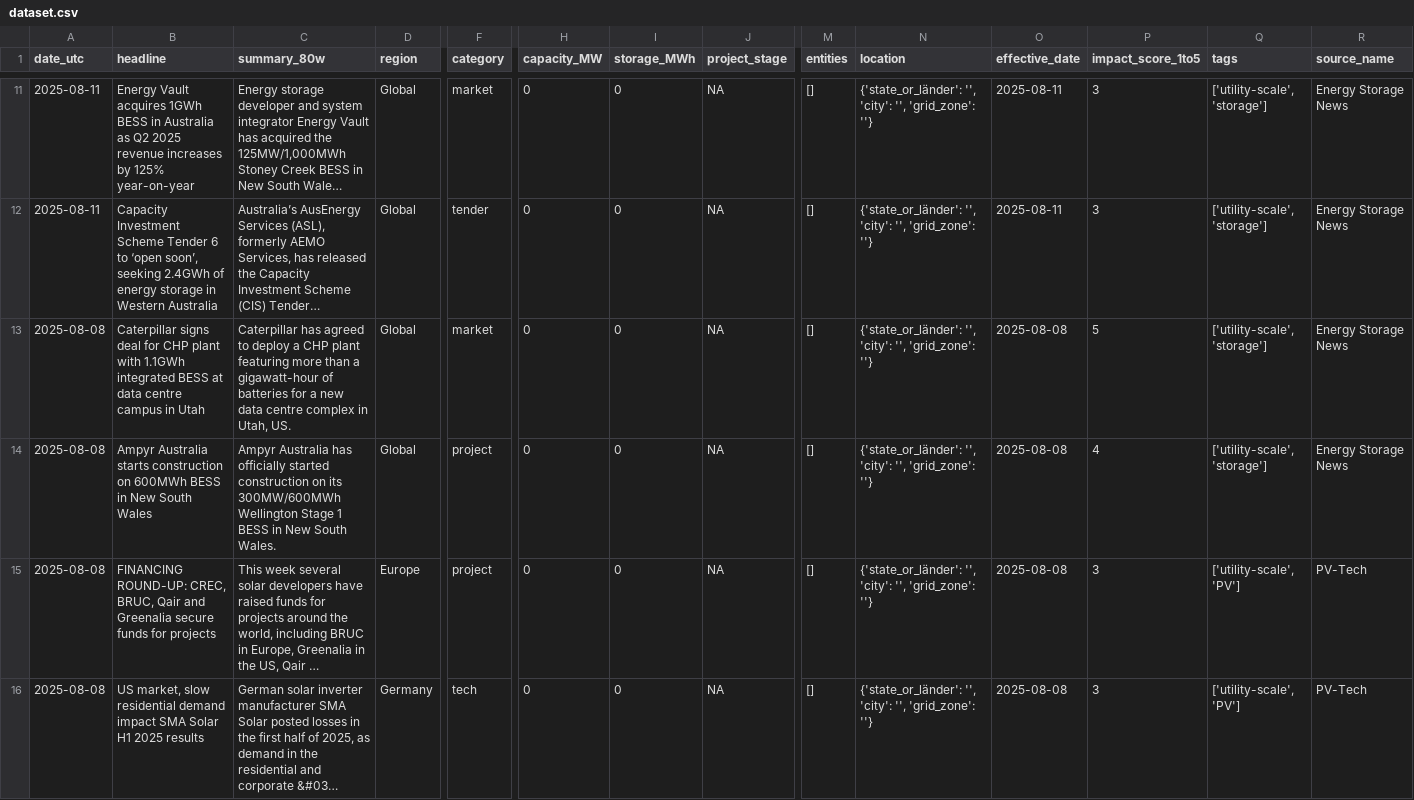
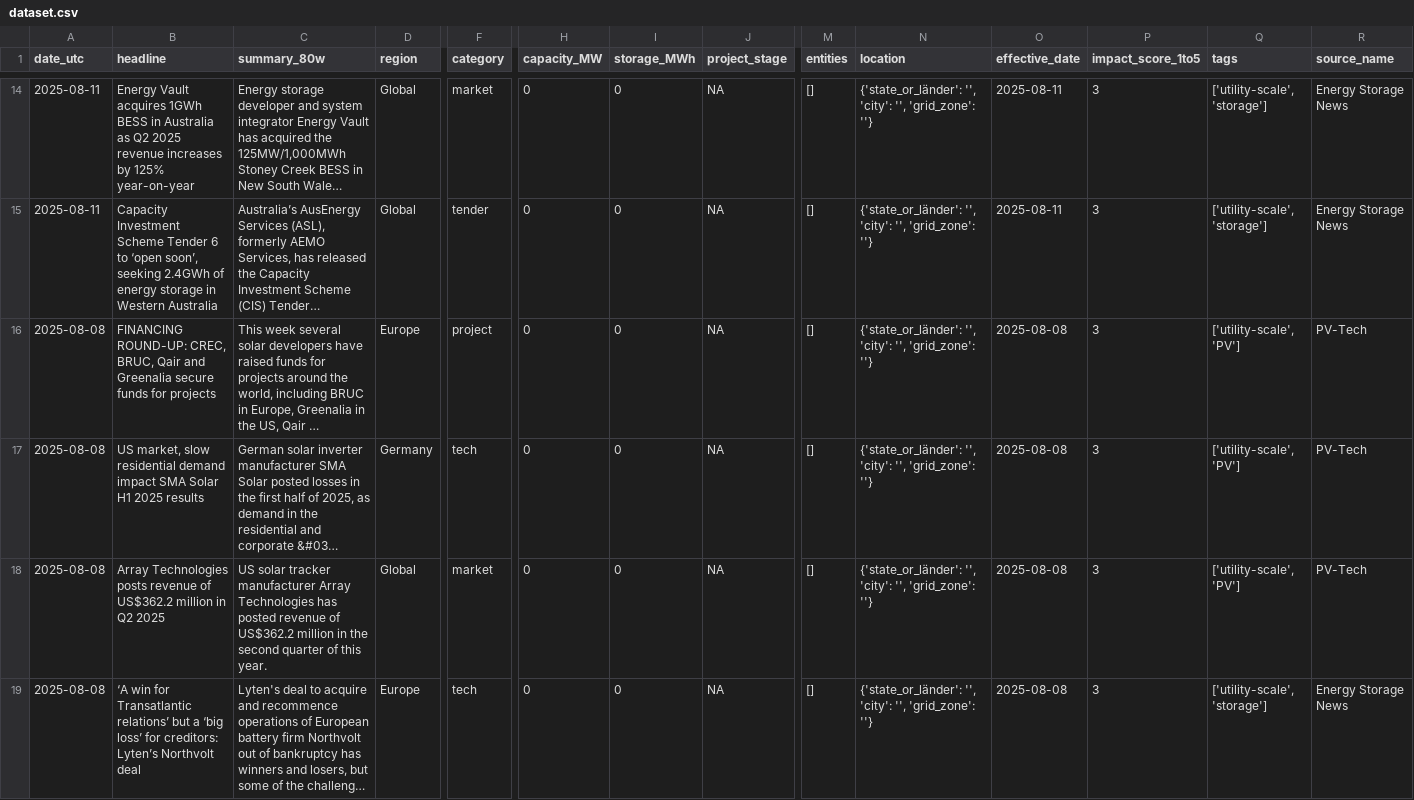
Before and after one commit to Kherde/Global-PV-BESS-Intelligence-Hub-DE-IN-EU-, a CSV file: docs/dataset.csv, drawn as a sheet; only a part is shown, gaps mark what is left out; the shorter side is filled out with more unchanged rows; long unchanged cells end in …; removed rows and columns are numbered as before the commit, all else as after; rows hold the shown columns only; the diff covers the shown part only; the diff names each change by its address in the sheet, - before the commit and + after, or states it on an @@ line.

```diff
--- a/docs/dataset.csv
+++ b/docs/dataset.csv
-row 13: 2025-08-08 | Caterpillar signs deal for CHP plant with 1.1GWh integrated BESS at data centre campus in Utah | Caterpillar has agreed to deploy a CHP plant featuring more than a gigawatt-hour of batteries for a new data centre complex in Utah, US. | Global | market | 0 | 0 | NA | [] | {'state_or_länder': '', 'city': '', 'grid_zone': ''} | 2025-08-08 | 5 | ['utility-scale', 'storage'] | Energy Storage News
-row 14: 2025-08-08 | Ampyr Australia starts construction on 600MWh BESS in New South Wales | Ampyr Australia has officially started construction on its 300MW/600MWh Wellington Stage 1 BESS in New South Wales. | Global | project | 0 | 0 | NA | [] | {'state_or_länder': '', 'city': '', 'grid_zone': ''} | 2025-08-08 | 4 | ['utility-scale', 'storage'] | Energy Storage News
```
Also changed, not shown: 3 added rows and 1 removed row elsewhere in this file, 1 other file.
